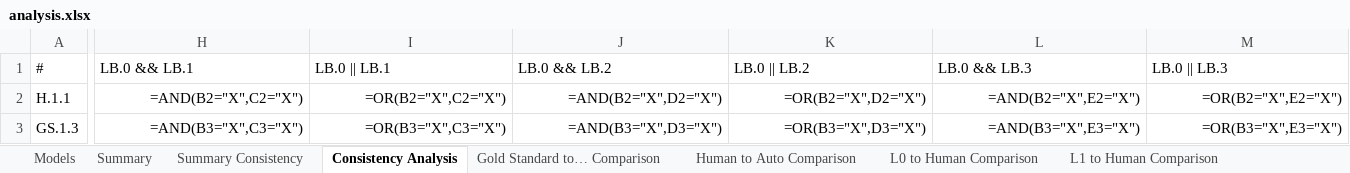
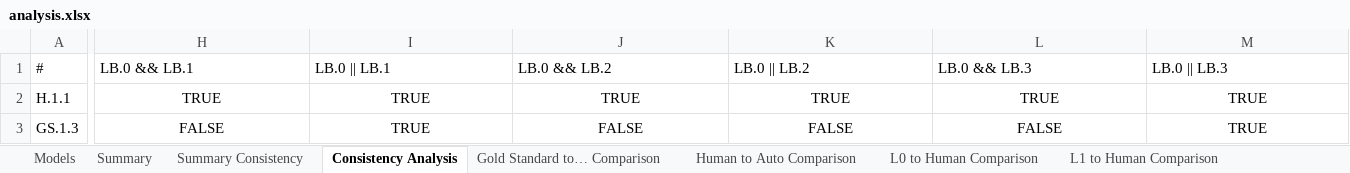
Before and after one commit to STRAST-UPM/ai_requirements_generation_rr, an Excel workbook: results/analysis/analysis.xlsx, sheet Consistency Analysis, drawn as a sheet; only a part is shown, gaps mark what is left out; values as stored, in another font and other column widths than the file's, no borders; formulas without a stored value are shown as written; conditional formats not drawn; the diff covers the shown part only; the diff names each change by its address in the sheet, - before the commit and + after, or states it on an @@ line.

```diff
--- a/results/analysis/analysis.xlsx (sheet Consistency Analysis)
+++ b/results/analysis/analysis.xlsx (sheet Consistency Analysis)
-H2: =AND(B2="X",C2="X")
+H2: TRUE
-H2:M3 alignment: right
+H2:M3 alignment: center
-I2: =OR(B2="X",C2="X")
+I2: TRUE
-J2: =AND(B2="X",D2="X")
+J2: TRUE
-K2: =OR(B2="X",D2="X")
+K2: TRUE
-L2: =AND(B2="X",E2="X")
+L2: TRUE
-M2: =OR(B2="X",E2="X")
+M2: TRUE
-H3: =AND(B3="X",C3="X")
+H3: FALSE
-I3: =OR(B3="X",C3="X")
+I3: TRUE
-J3: =AND(B3="X",D3="X")
+J3: FALSE
-K3: =OR(B3="X",D3="X")
+K3: FALSE
-L3: =AND(B3="X",E3="X")
+L3: FALSE
-M3: =OR(B3="X",E3="X")
+M3: TRUE
```
Also changed, not shown: 2 added rows, 2 removed rows, 1596 edited cells and cell formats elsewhere in this sheet, sheet Summary, sheet Human to Auto Comparison, sheet Gold Standard to… Comparison, sheet Summary Consistency, sheet M0 to Human Comparison, sheet L1 to Human Comparison, 13 more sheets, other sheet tabs, charts or pictures, 19 other files.
